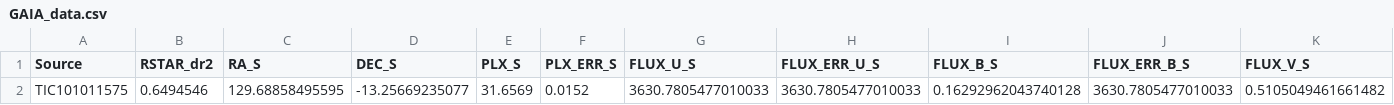
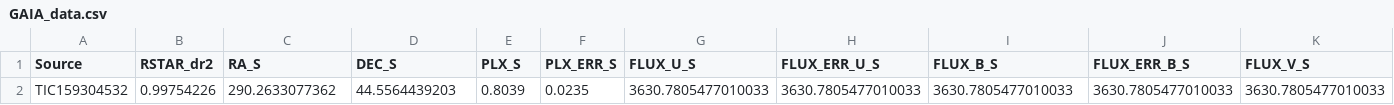
Before and after one commit to proxcent/Radius_Valley, a CSV file: Data/GAIA_data.csv, drawn as a sheet; only a part is shown; removed rows and columns are numbered as before the commit, all else as after; rows hold the shown columns only; the diff names each change by its address in the sheet, - before the commit and + after, or states it on an @@ line.

```diff
--- a/Data/GAIA_data.csv
+++ b/Data/GAIA_data.csv
-row 2: TIC101011575 | 0.6494546 | 129.68858495595 | -13.25669235077 | 31.6569 | 0.0152 | 3630.7805477010033 | 3630.7805477010033 | 0.16292962043740128 | 3630.7805477010033 | 0.5105049461661482
+row 2: TIC159304532 | 0.99754226 | 290.2633077362 | 44.5564439203 | 0.8039 | 0.0235 | 3630.7805477010033 | 3630.7805477010033 | 3630.7805477010033 | 3630.7805477010033 | 3630.7805477010033
```
Also changed, not shown: Data/Run_Data/TIC159304532_store_best.csv, 6 other files.
